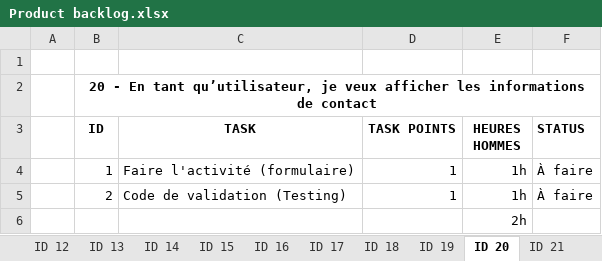
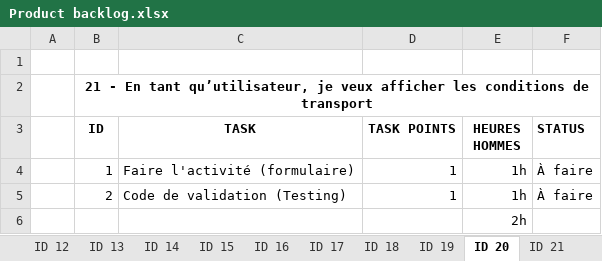
Before and after one commit to anthonypalama/Noctambus, an Excel workbook: Dossier/Acceptation A2/Product backlog.xlsx, sheet ID 20, drawn as a sheet; values as stored, in another font and other column widths than the file's, no borders; the diff names each change by its address in the sheet, - before the commit and + after, or states it on an @@ line.

```diff
--- a/Dossier/Acceptation A2/Product backlog.xlsx (sheet ID 20)
+++ b/Dossier/Acceptation A2/Product backlog.xlsx (sheet ID 20)
-B2 (ID): 20 - En tant qu’utilisateur, je veux afficher les informations de contact
+B2 (ID): 21 - En tant qu’utilisateur, je veux afficher les conditions de transport
```
Also changed, not shown: sheet Story, sheet ID 15, sheet ID 19, sheet ID 17, sheet ID 18, sheet ID 14, 12 more sheets, 55 other files.
